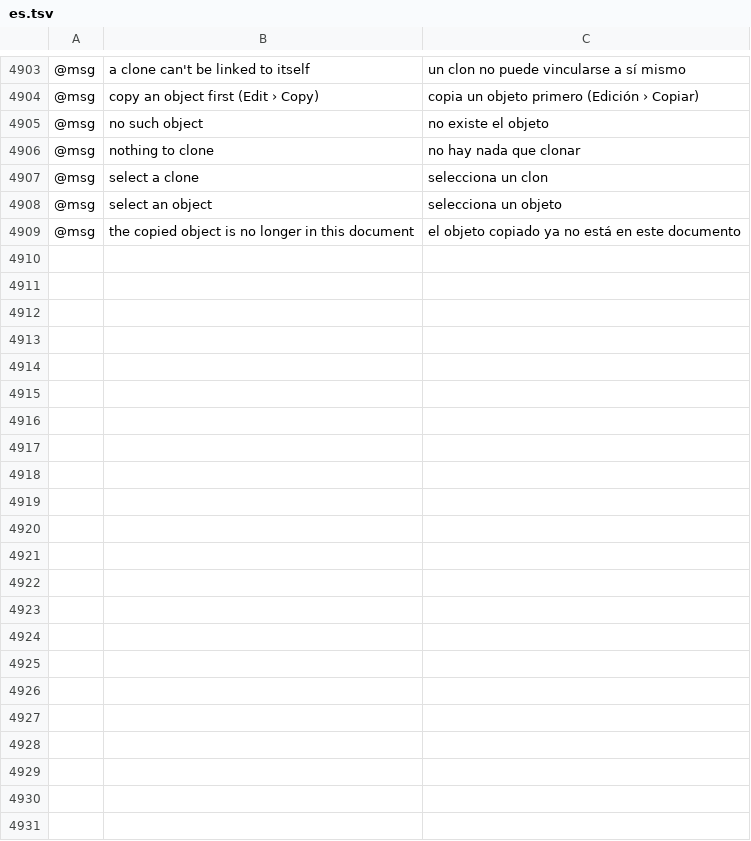
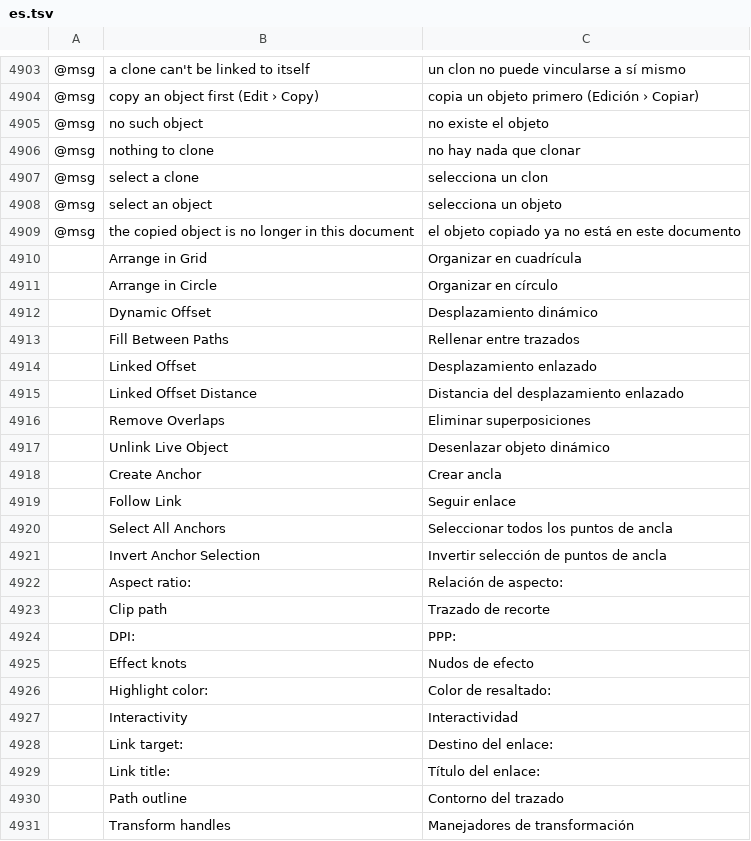
Before and after one commit to redrob-labs/redrob-canvas, a TSV file: crafts/vectorcraft/crates/ui-egui/src/i18n/es.tsv, drawn as a sheet; only a part is shown, gaps mark what is left out; the diff names each change by its address in the sheet, - before the commit and + after, or states it on an @@ line.

```diff
--- a/crafts/vectorcraft/crates/ui-egui/src/i18n/es.tsv
+++ b/crafts/vectorcraft/crates/ui-egui/src/i18n/es.tsv
+row 4910:  | Arrange in Grid | Organizar en cuadrícula
+row 4911:  | Arrange in Circle | Organizar en círculo
+row 4912:  | Dynamic Offset | Desplazamiento dinámico
+row 4913:  | Fill Between Paths | Rellenar entre trazados
+row 4914:  | Linked Offset | Desplazamiento enlazado
+row 4915:  | Linked Offset Distance | Distancia del desplazamiento enlazado
+row 4916:  | Remove Overlaps | Eliminar superposiciones
+row 4917:  | Unlink Live Object | Desenlazar objeto dinámico
+row 4918:  | Create Anchor | Crear ancla
+row 4919:  | Follow Link | Seguir enlace
+row 4920:  | Select All Anchors | Seleccionar todos los puntos de ancla
+row 4921:  | Invert Anchor Selection | Invertir selección de puntos de ancla
+row 4922:  | Aspect ratio: | Relación de aspecto:
+row 4923:  | Clip path | Trazado de recorte
+row 4924:  | DPI: | PPP:
+row 4925:  | Effect knots | Nudos de efecto
+row 4926:  | Highlight color: | Color de resaltado:
+row 4927:  | Interactivity | Interactividad
+row 4928:  | Link target: | Destino del enlace:
+row 4929:  | Link title: | Título del enlace:
+row 4930:  | Path outline | Contorno del trazado
+row 4931:  | Transform handles | Manejadores de transformación
```
Also changed, not shown: crafts/vectorcraft/crates/ui-egui/src/i18n/it.tsv, crafts/vectorcraft/crates/ui-egui/src/i18n/ja.tsv, 17 other files.
